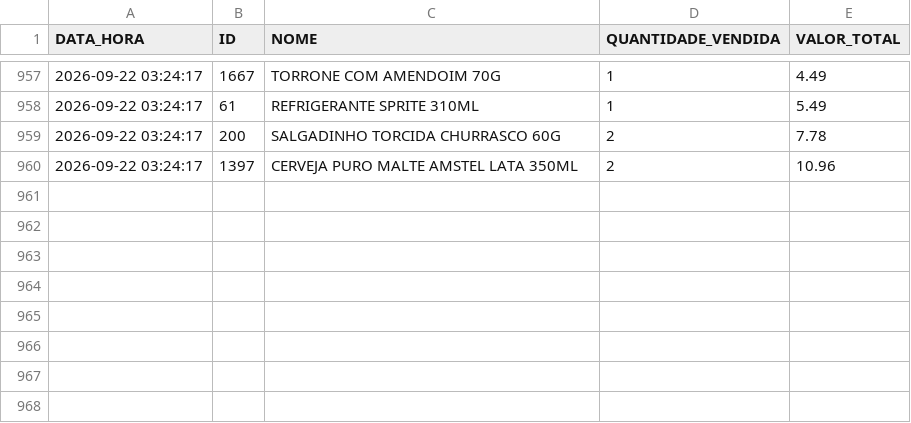
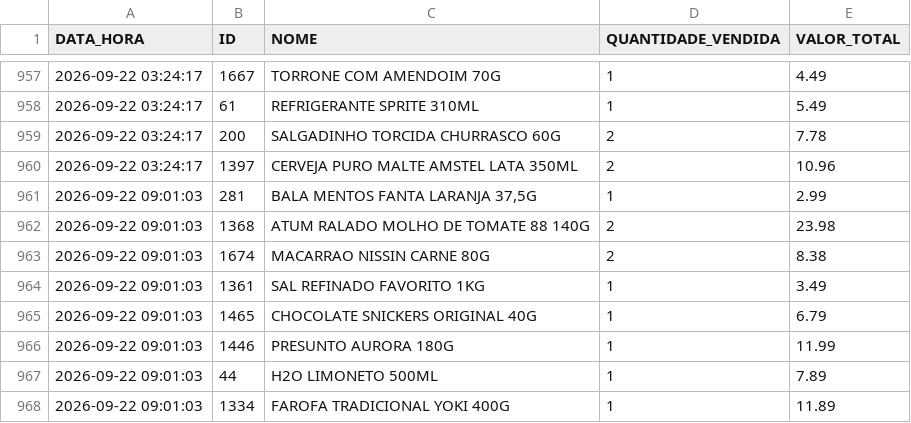
Before and after one commit to HugoSMonteiro/PesquisaMercado, a CSV file: vendas_acumuladas.csv, drawn as a sheet; only a part is shown, gaps mark what is left out; the diff names each change by its address in the sheet, - before the commit and + after, or states it on an @@ line.

```diff
--- a/vendas_acumuladas.csv
+++ b/vendas_acumuladas.csv
+row 961: 2026-09-22 09:01:03 | 281 | BALA MENTOS FANTA LARANJA 37,5G | 1 | 2.99
+row 962: 2026-09-22 09:01:03 | 1368 | ATUM RALADO MOLHO DE TOMATE 88 140G | 2 | 23.98
+row 963: 2026-09-22 09:01:03 | 1674 | MACARRAO NISSIN CARNE 80G | 2 | 8.38
+row 964: 2026-09-22 09:01:03 | 1361 | SAL REFINADO FAVORITO 1KG | 1 | 3.49
+row 965: 2026-09-22 09:01:03 | 1465 | CHOCOLATE SNICKERS ORIGINAL 40G | 1 | 6.79
+row 966: 2026-09-22 09:01:03 | 1446 | PRESUNTO AURORA 180G | 1 | 11.99
+row 967: 2026-09-22 09:01:03 | 44 | H2O LIMONETO 500ML | 1 | 7.89
+row 968: 2026-09-22 09:01:03 | 1334 | FAROFA TRADICIONAL YOKI 400G | 1 | 11.89
```
Also changed, not shown: movimentacoes.csv, 1 other file.
